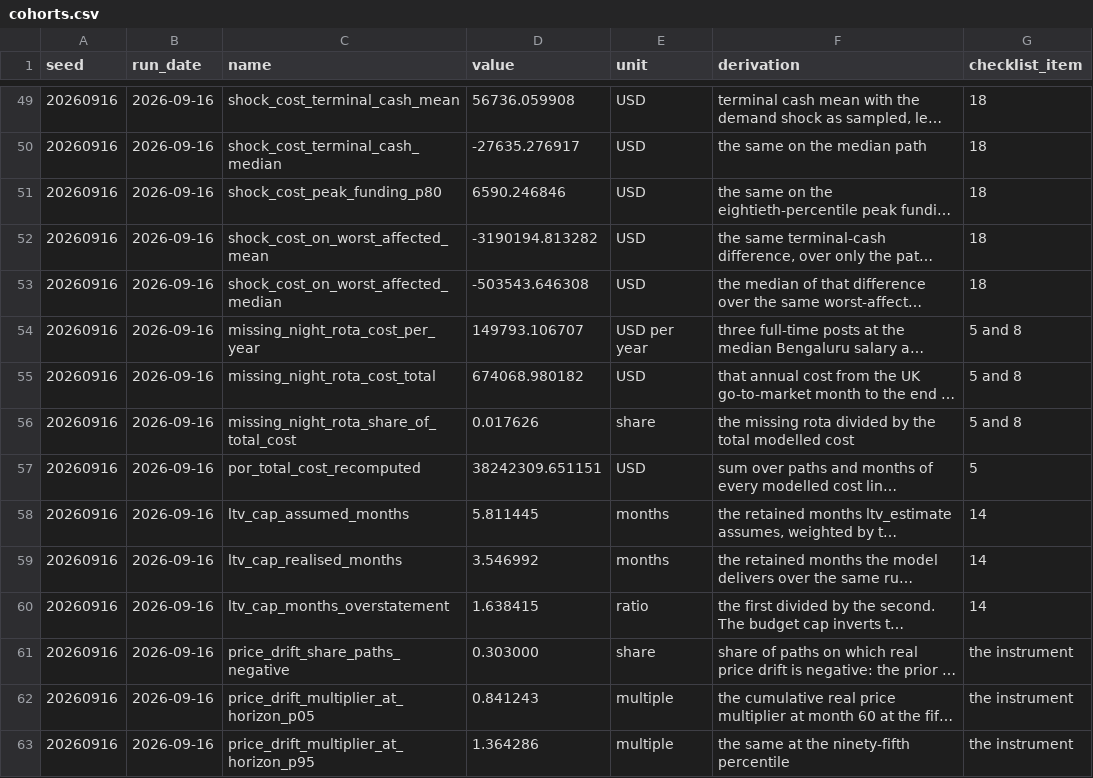
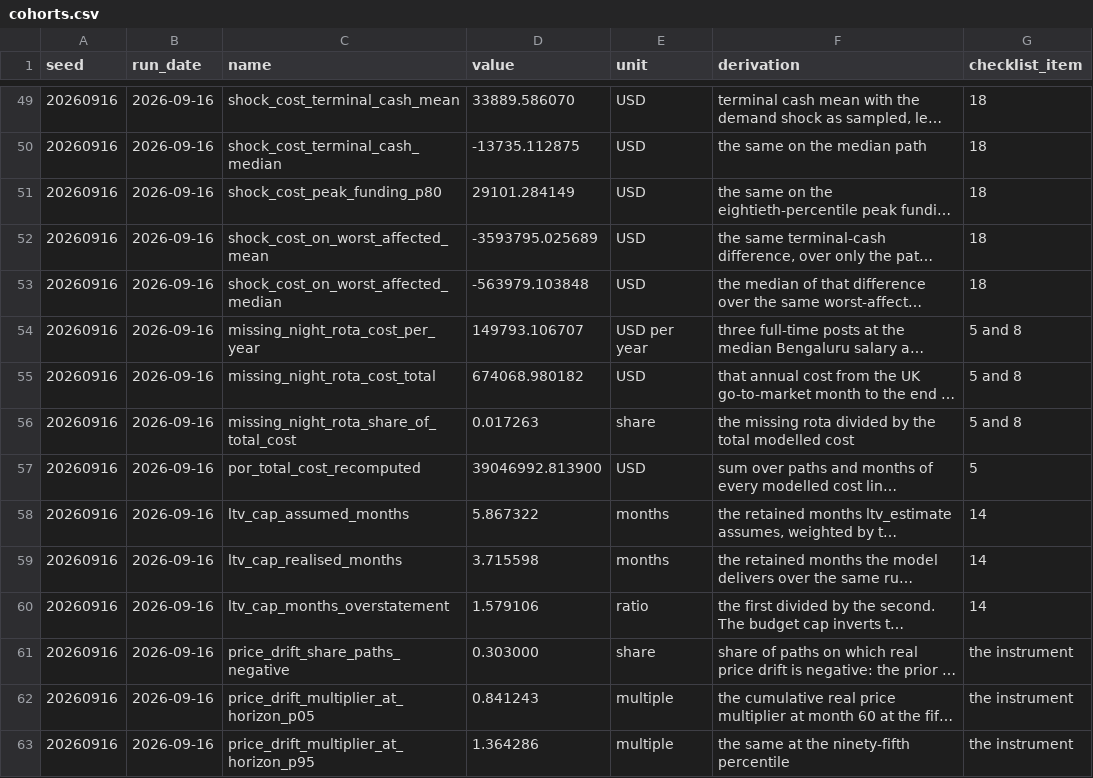
Before and after one commit to sharan50/AI.tutor, a CSV file: econ/out/cohorts.csv, drawn as a sheet; only a part is shown, gaps mark what is left out; long unchanged cells end in …; the diff covers the shown part only; the diff names each change by its address in the sheet, - before the commit and + after, or states it on an @@ line.

```diff
--- a/econ/out/cohorts.csv
+++ b/econ/out/cohorts.csv
-D49 (value): 56736.059908
+D49 (value): 33889.586070
-D50 (value): -27635.276917
+D50 (value): -13735.112875
-D51 (value): 6590.246846
+D51 (value): 29101.284149
-D52 (value): -3190194.813282
+D52 (value): -3593795.025689
-D53 (value): -503543.646308
+D53 (value): -563979.103848
-D56 (value): 0.017626
+D56 (value): 0.017263
-D57 (value): 38242309.651151
+D57 (value): 39046992.813900
-D58 (value): 5.811445
+D58 (value): 5.867322
-D59 (value): 3.546992
+D59 (value): 3.715598
-D60 (value): 1.638415
+D60 (value): 1.579106
```
Also changed, not shown: 9 added rows and 70 edited cells elsewhere in this file, econ/out/funding_commitments.csv, econ/out/omissions.csv, 23 other files.
